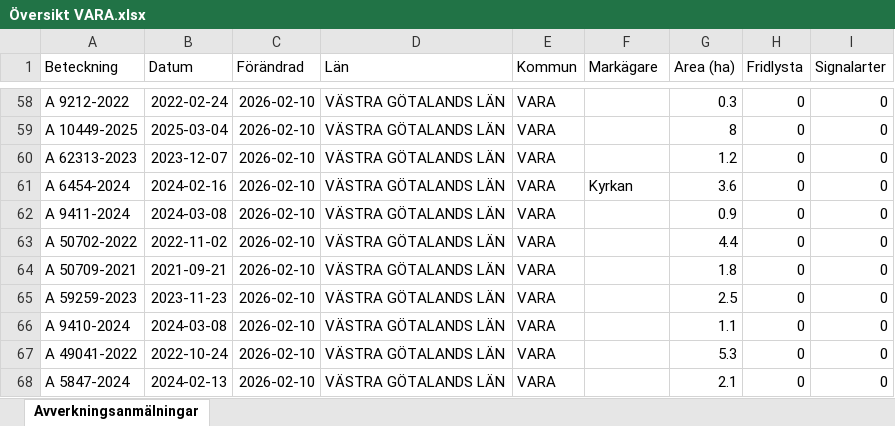
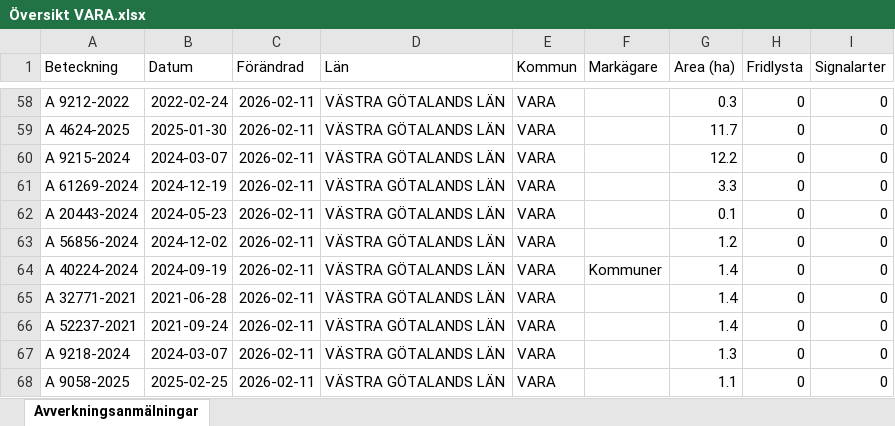
Before and after one commit to klasma/Logging_1470, an Excel workbook: Översikt VARA.xlsx, sheet Avverkningsanmälningar, drawn as a sheet; only a part is shown, gaps mark what is left out; values as stored, in another font and other column widths than the file's, no borders; the diff covers the shown part only; the diff names each change by its address in the sheet, - before the commit and + after, or states it on an @@ line.

```diff
--- a/Översikt VARA.xlsx (sheet Avverkningsanmälningar)
+++ b/Översikt VARA.xlsx (sheet Avverkningsanmälningar)
-C58:C68 (Förändrad): 2026-02-10
+C58:C68 (Förändrad): 2026-02-11
-A59 (Beteckning): A 10449-2025
+A59 (Beteckning): A 4624-2025
-B59 (Datum): 2025-03-04
+B59 (Datum): 2025-01-30
-G59 (Area (ha)): 8
+G59 (Area (ha)): 11.7
-A60 (Beteckning): A 62313-2023
+A60 (Beteckning): A 9215-2024
-B60 (Datum): 2023-12-07
+B60 (Datum): 2024-03-07
-G60 (Area (ha)): 1.2
+G60 (Area (ha)): 12.2
-A61 (Beteckning): A 6454-2024
+A61 (Beteckning): A 61269-2024
-B61 (Datum): 2024-02-16
+B61 (Datum): 2024-12-19
-F61 (Markägare): Kyrkan
+F61 (Markägare): (empty)
-G61 (Area (ha)): 3.6
+G61 (Area (ha)): 3.3
-A62 (Beteckning): A 9411-2024
+A62 (Beteckning): A 20443-2024
-B62 (Datum): 2024-03-08
+B62 (Datum): 2024-05-23
-G62 (Area (ha)): 0.9
+G62 (Area (ha)): 0.1
-A63 (Beteckning): A 50702-2022
+A63 (Beteckning): A 56856-2024
-B63 (Datum): 2022-11-02
+B63 (Datum): 2024-12-02
-G63 (Area (ha)): 4.4
+G63 (Area (ha)): 1.2
-A64 (Beteckning): A 50709-2021
+A64 (Beteckning): A 40224-2024
-B64 (Datum): 2021-09-21
+B64 (Datum): 2024-09-19
-F64 (Markägare): (empty)
+F64 (Markägare): Kommuner
-G64 (Area (ha)): 1.8
+G64 (Area (ha)): 1.4
-A65 (Beteckning): A 59259-2023
+A65 (Beteckning): A 32771-2021
-B65 (Datum): 2023-11-23
+B65 (Datum): 2021-06-28
-G65 (Area (ha)): 2.5
+G65 (Area (ha)): 1.4
-A66 (Beteckning): A 9410-2024
+A66 (Beteckning): A 52237-2021
-B66 (Datum): 2024-03-08
+B66 (Datum): 2021-09-24
-G66 (Area (ha)): 1.1
+G66 (Area (ha)): 1.4
-A67 (Beteckning): A 49041-2022
+A67 (Beteckning): A 9218-2024
-B67 (Datum): 2022-10-24
+B67 (Datum): 2024-03-07
-G67 (Area (ha)): 5.3
+G67 (Area (ha)): 1.3
-A68 (Beteckning): A 5847-2024
+A68 (Beteckning): A 9058-2025
-B68 (Datum): 2024-02-13
+B68 (Datum): 2025-02-25
-G68 (Area (ha)): 2.1
+G68 (Area (ha)): 1.1
```
Also changed, not shown: 1173 edited cells elsewhere in this sheet, artfynd/A 51277-2025 artfynd.xlsx, artfynd/A 6040-2025 artfynd.xlsx, 18 other files.
